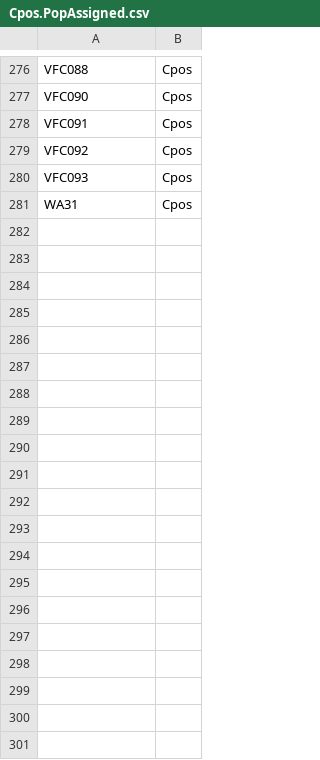
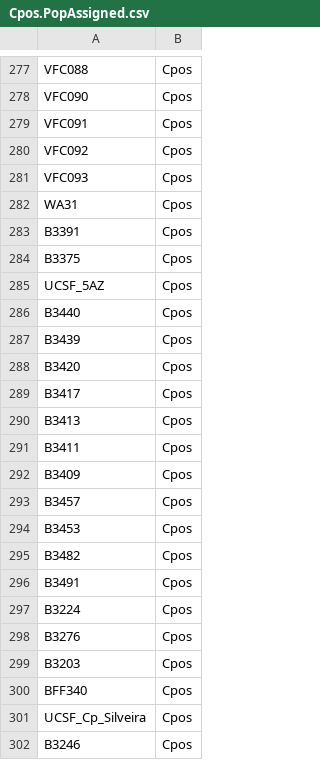
Before and after one commit to stajichlab/PopGenomics_Coccidioides_2025, a CSV file: Genotyping/Cpos.PopAssigned.csv, drawn as a sheet; only a part is shown, gaps mark what is left out; the diff covers the shown part only.

Commit message:
add UCSF strain data

```diff
--- a/Genotyping/Cpos.PopAssigned.csv
+++ b/Genotyping/Cpos.PopAssigned.csv
@@ -281 +282,21 @@ VFC093,Cpos
 WA31,Cpos
+B3391,Cpos
+B3375,Cpos
+UCSF_5AZ,Cpos
+B3440,Cpos
+B3439,Cpos
+B3420,Cpos
+B3417,Cpos
+B3413,Cpos
+B3411,Cpos
+B3409,Cpos
+B3457,Cpos
+B3453,Cpos
+B3482,Cpos
+B3491,Cpos
+B3224,Cpos
+B3276,Cpos
+B3203,Cpos
+BFF340,Cpos
+UCSF_Cp_Silveira,Cpos
+B3246,Cpos
```
Also changed, not shown: 60 added rows and 1 removed row elsewhere in this file, Genotyping/All.PopAssigned.csv, 2 other files.
